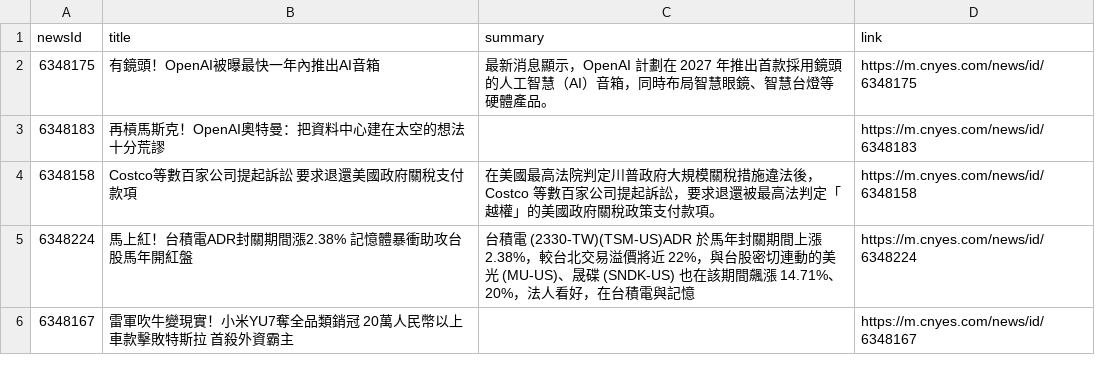
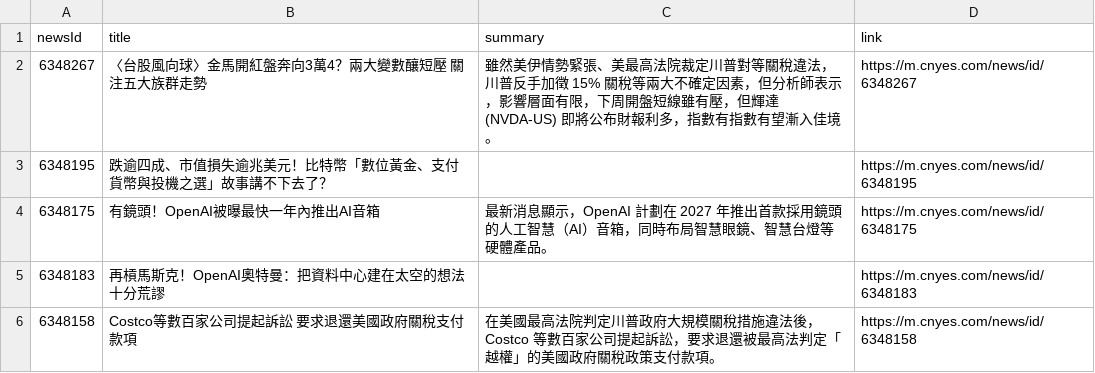
Before and after one commit to MaxDong168/test_github_actions, a CSV file: news.csv, drawn as a sheet; only a part is shown; the shorter side is filled out with more unchanged rows.

```diff
--- a/news.csv
+++ b/news.csv
@@ -1,2 +1,4 @@
 newsId,title,summary,link
+6348267,〈台股風向球〉金馬開紅盤奔向3萬4？兩大變數釀短壓 關注五大族群走勢,雖然美伊情勢緊張、美最高法院裁定川普對等關稅違法，川普反手加徵 15% 關稅等兩大不確定因素，但分析師表示，影響層面有限，下周開盤短線雖有壓，但輝達 (NVDA-US) 即將公布財報利多，指數有指數有望漸入佳境。,https://m.cnyes.com/news/id/6348267
+6348195,跌逾四成、市值損失逾兆美元！比特幣「數位黃金、支付貨幣與投機之選」故事講不下去了？,,https://m.cnyes.com/news/id/6348195
 6348175,有鏡頭！OpenAI被曝最快一年內推出AI音箱,最新消息顯示，OpenAI 計劃在 2027 年推出首款採用鏡頭的人工智慧（AI）音箱，同時布局智慧眼鏡、智慧台燈等硬體產品。,https://m.cnyes.com/news/id/6348175
```
